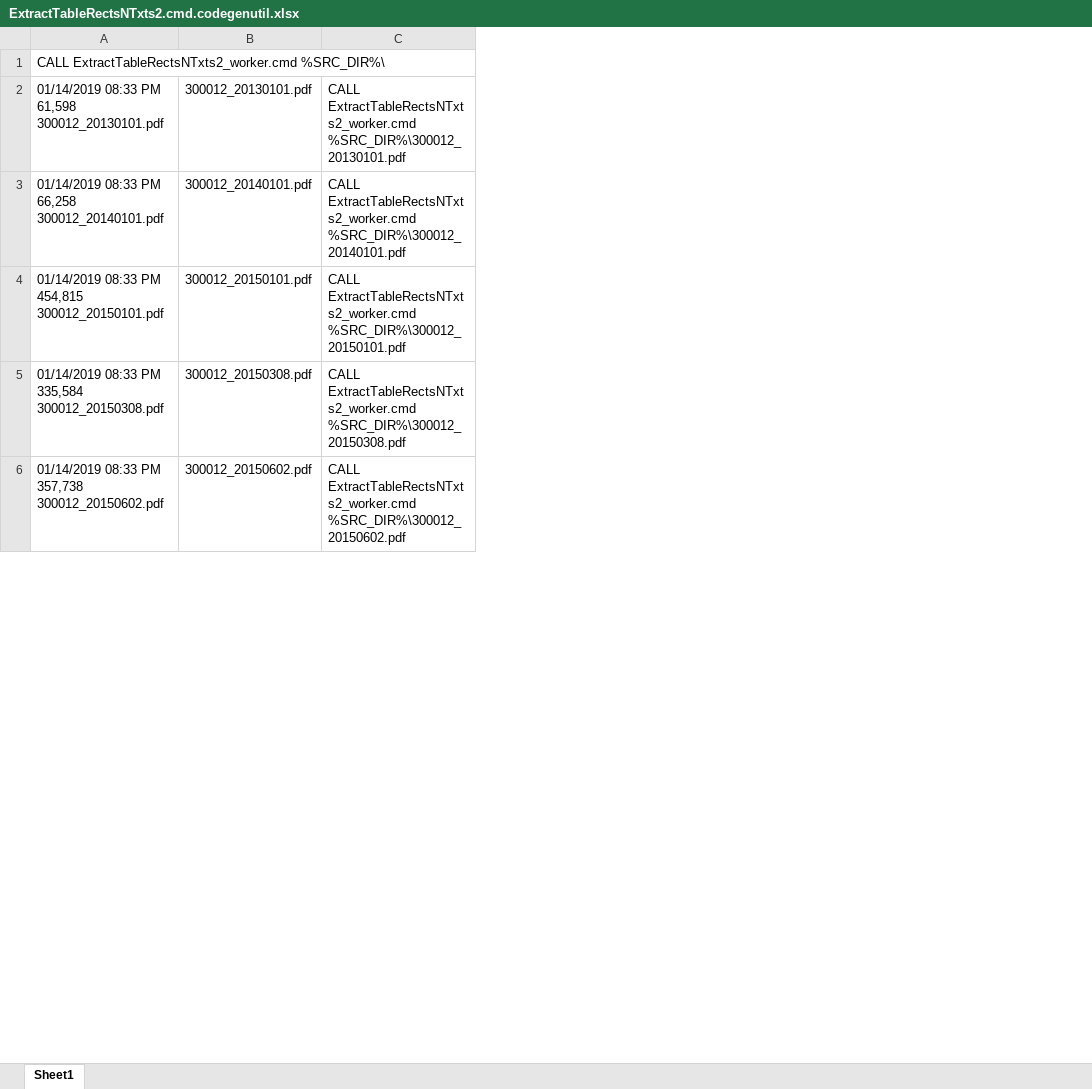
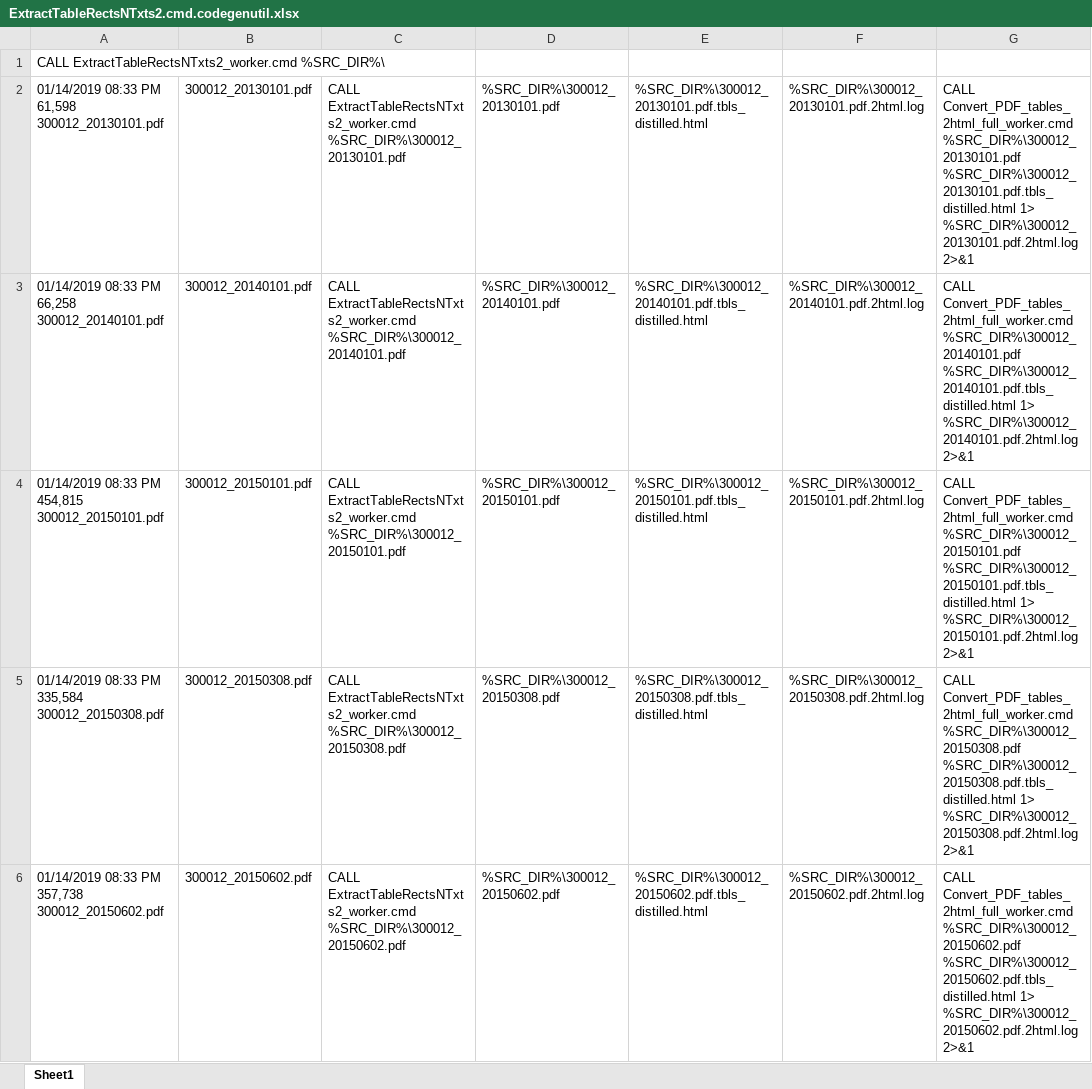
Before and after one commit to vmdrot/BGU, an Excel workbook: PdfReadResearch/PDF2DataTest/Cmds/ExtractTableRectsNTxts2.cmd.codegenutil.xlsx, sheet Sheet1, drawn as a sheet; only a part is shown; values as stored, in another font and other column widths than the file's, no borders; the diff names each change by its address in the sheet, - before the commit and + after, or states it on an @@ line.

Commit message:
PDF reading: research #4: final output, incl. proper col & rowspans - DONE, putting end-2-end together - in progress

```diff
--- a/PdfReadResearch/PDF2DataTest/Cmds/ExtractTableRectsNTxts2.cmd.codegenutil.xlsx (sheet Sheet1)
+++ b/PdfReadResearch/PDF2DataTest/Cmds/ExtractTableRectsNTxts2.cmd.codegenutil.xlsx (sheet Sheet1)
+column D, rows 2-6: %SRC_DIR%\300012_20130101.pdf | %SRC_DIR%\300012_20140101.pdf | %SRC_DIR%\300012_20150101.pdf | %SRC_DIR%\300012_20150308.pdf | %SRC_DIR%\300012_20150602.pdf
+column E, rows 2-6: %SRC_DIR%\300012_20130101.pdf.tbls_distilled.html | %SRC_DIR%\300012_20140101.pdf.tbls_distilled.html | %SRC_DIR%\300012_20150101.pdf.tbls_distilled.html | %SRC_DIR%\300012_20150308.pdf.tbls_distilled.html | %SRC_DIR%\300012_20150602.pdf.tbls_distilled.html
+column F, rows 2-6: %SRC_DIR%\300012_20130101.pdf.2html.log | %SRC_DIR%\300012_20140101.pdf.2html.log | %SRC_DIR%\300012_20150101.pdf.2html.log | %SRC_DIR%\300012_20150308.pdf.2html.log | %SRC_DIR%\300012_20150602.pdf.2html.log
+column G, rows 2-6: CALL Convert_PDF_tables_2html_full_worker.cmd %SRC_DIR%\300012_20130101.pdf %SRC_DIR%\300012_20130101.pdf.tbls_distilled.html 1> %SRC_DIR%\300012_20130101.pdf.2html.log 2>&1 | CALL Convert_PDF_tables_2html_full_worker.cmd %SRC_DIR%\300012_20140101.pdf %SRC_DIR%\300012_20140101.pdf.tbls_distilled.html 1> %SRC_DIR%\300012_20140101.pdf.2html.log 2>&1 | CALL Convert_PDF_tables_2html_full_worker.cmd %SRC_DIR%\300012_20150101.pdf %SRC_DIR%\300012_20150101.pdf.tbls_distilled.html 1> %SRC_DIR%\300012_20150101.pdf.2html.log 2>&1 | CALL Convert_PDF_tables_2html_full_worker.cmd %SRC_DIR%\300012_20150308.pdf %SRC_DIR%\300012_20150308.pdf.tbls_distilled.html 1> %SRC_DIR%\300012_20150308.pdf.2html.log 2>&1 | CALL Convert_PDF_tables_2html_full_worker.cmd %SRC_DIR%\300012_20150602.pdf %SRC_DIR%\300012_20150602.pdf.tbls_distilled.html 1> %SRC_DIR%\300012_20150602.pdf.2html.log 2>&1
```
Also changed, not shown: 5 other files.
